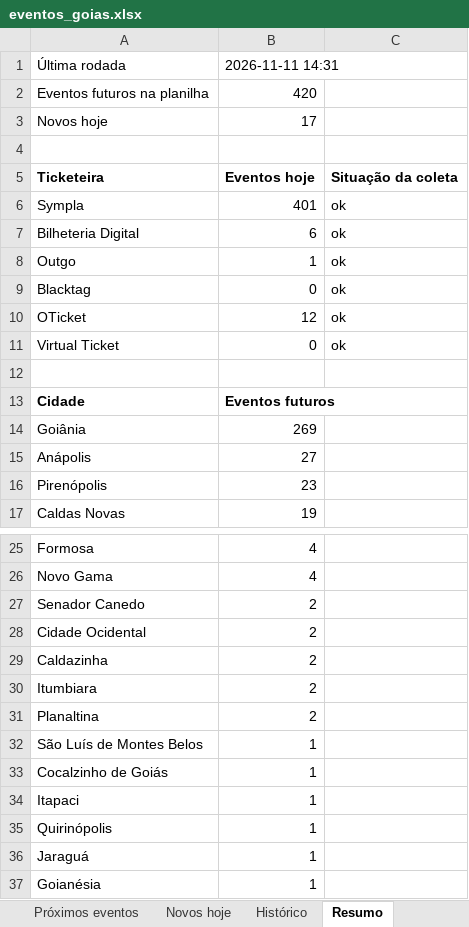
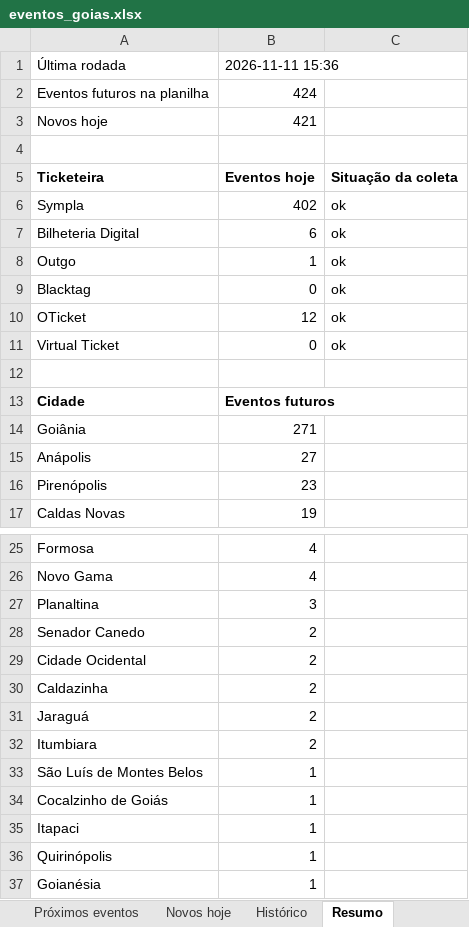
Before and after one commit to rodrigopcviana-lab/eventos-goias, an Excel workbook: saida/eventos_goias.xlsx, sheet Resumo, drawn as a sheet; only a part is shown, gaps mark what is left out; values as stored, in another font and other column widths than the file's, no borders; removed rows and columns are numbered as before the commit, all else as after; the diff names each change by its address in the sheet, - before the commit and + after, or states it on an @@ line.

```diff
--- a/saida/eventos_goias.xlsx (sheet Resumo)
+++ b/saida/eventos_goias.xlsx (sheet Resumo)
-B1: 2026-11-11 14:31
+B1: 2026-11-11 15:36
-B2: 420
+B2: 424
-B3: 17
+B3: 421
-B6: 401
+B6: 402
-B14: 269
+B14: 271
+row 27: Planaltina | 3
+row 31: Jaraguá | 2
-row 31: Planaltina | 2
-row 36: Jaraguá | 1
```
Also changed, not shown: sheet Novos hoje, sheet Próximos eventos, sheet Histórico, 4 other files.
